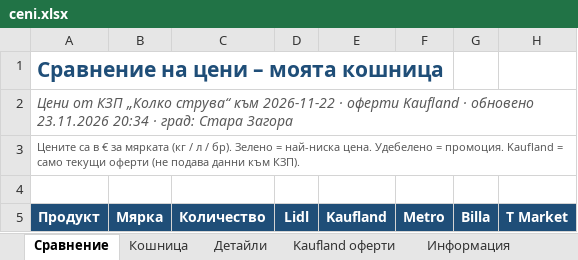
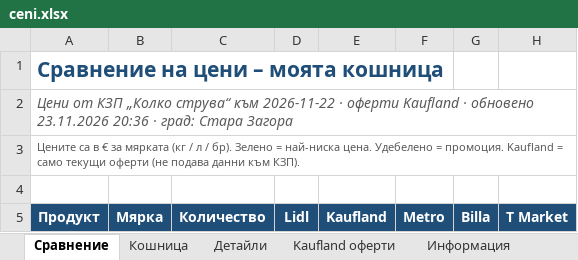
Before and after one commit to pmitev85-create/ceni-app, an Excel workbook: ceni/ceni.xlsx, sheet Сравнение, drawn as a sheet; only a part is shown; values as stored, in another font and other column widths than the file's, no borders; conditional formats not drawn; the diff names each change by its address in the sheet, - before the commit and + after, or states it on an @@ line.

```diff
--- a/ceni/ceni.xlsx (sheet Сравнение)
+++ b/ceni/ceni.xlsx (sheet Сравнение)
-A2 (Продукт): …обновено 23.11.2026 20:34 · град:…
+A2 (Продукт): …обновено 23.11.2026 20:36 · град:…
```
Also changed, not shown: 2 other files.
